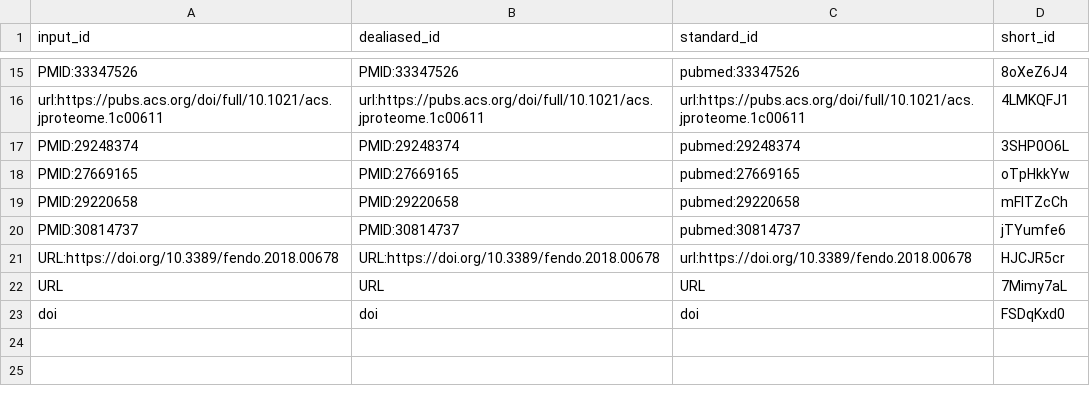
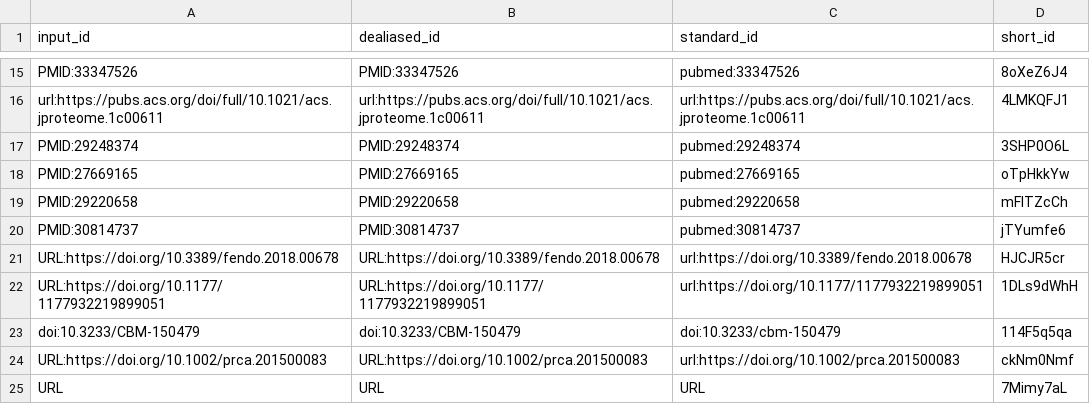
Before and after one commit to jessegmeyerlab/2022-multi-omics-review, a TSV file: citations.tsv, drawn as a sheet; only a part is shown, gaps mark what is left out; removed rows and columns are numbered as before the commit, all else as after; the diff names each change by its address in the sheet, - before the commit and + after, or states it on an @@ line.

Commit message:
Update 07.clinicalapplications.md [ci skip]
This build is based on
https://github.com/jessegmeyerlab/2022-multi-omics-review/commit/07930f07edb8643909063b03c54c9e395d85598b.

This commit was created by the following CI build and job:
https://github.com/jessegmeyerlab/2022-multi-omics-review/commit/07930f07edb8643909063b03c54c9e395d85598b/checks
https://github.com/jessegmeyerlab/2022-multi-omics-review/actions/runs/1631724693

```diff
--- a/citations.tsv
+++ b/citations.tsv
+row 22: URL:https://doi.org/10.1177/1177932219899051 | URL:https://doi.org/10.1177/1177932219899051 | url:https://doi.org/10.1177/1177932219899051 | 1DLs9dWhH
+row 23: doi:10.3233/CBM-150479 | doi:10.3233/CBM-150479 | doi:10.3233/cbm-150479 | 114F5q5qa
+row 24: URL:https://doi.org/10.1002/prca.201500083 | URL:https://doi.org/10.1002/prca.201500083 | url:https://doi.org/10.1002/prca.201500083 | ckNm0Nmf
-row 23: doi | doi | doi | FSDqKxd0
```
Also changed, not shown: 7 other files.
